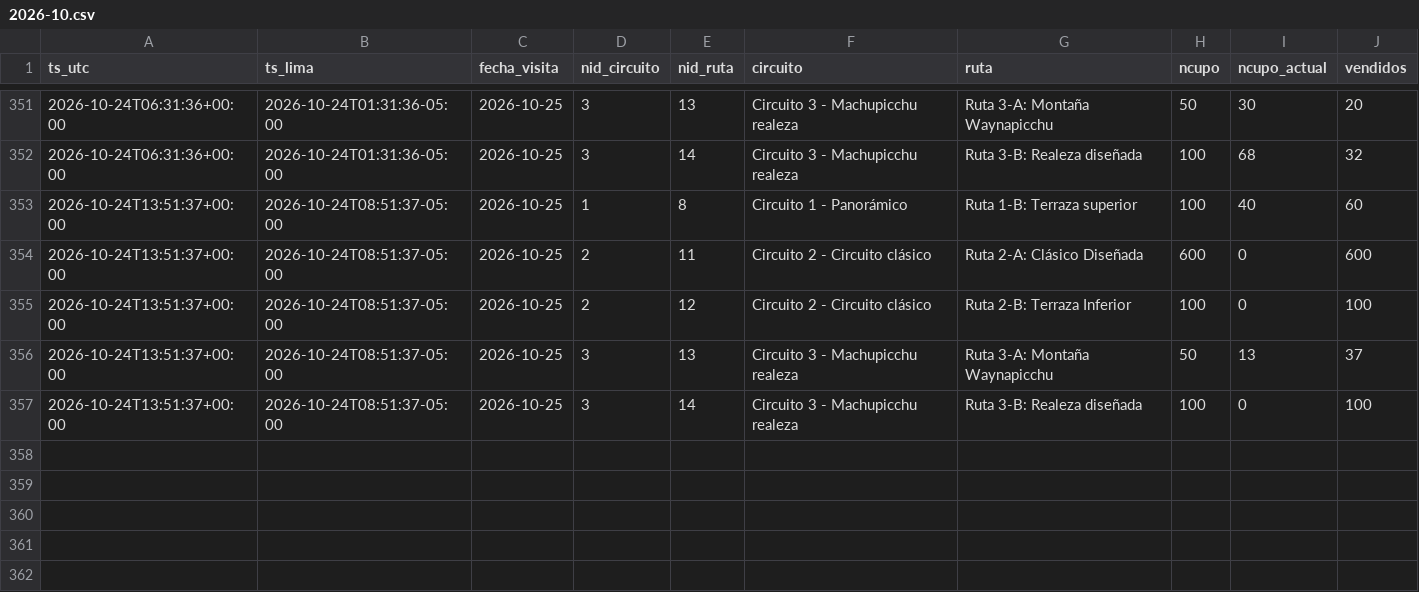
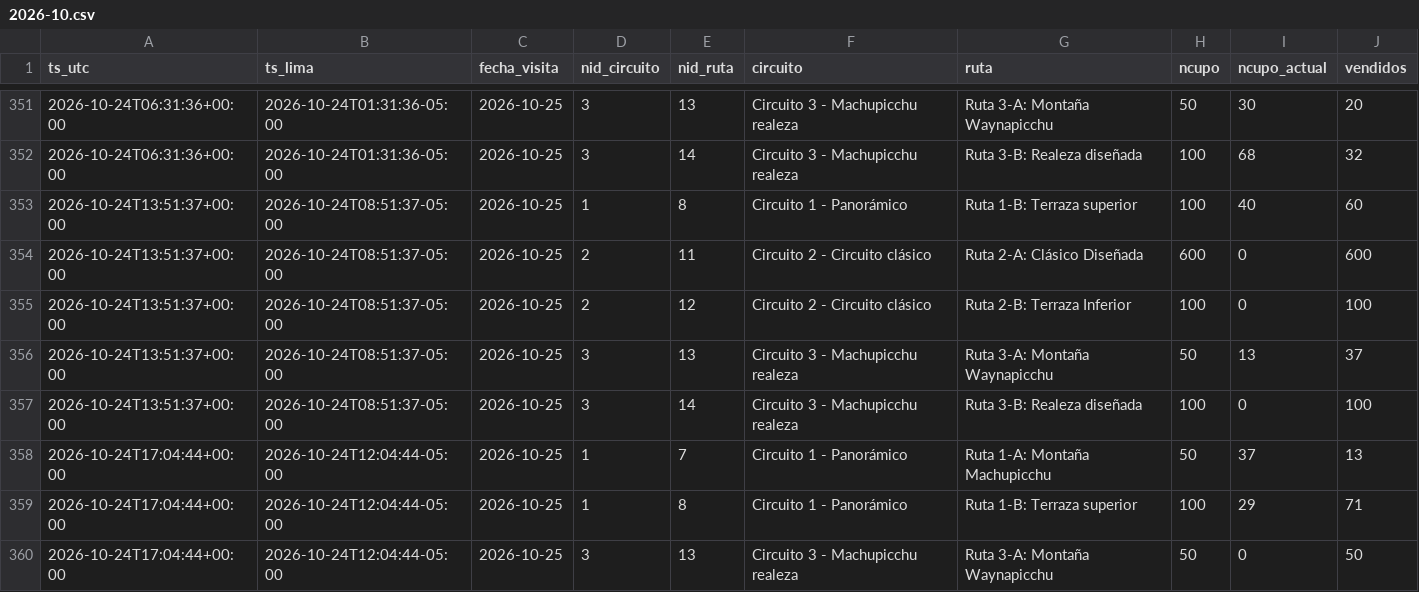
Before and after one commit to kofikid4/machupicchu-live-tracker, a CSV file: data/observations/2026-10.csv, drawn as a sheet; only a part is shown, gaps mark what is left out.

```diff
--- a/data/observations/2026-10.csv
+++ b/data/observations/2026-10.csv
@@ -357 +357,4 @@ ts_utc,ts_lima,fecha_visita,nid_circuito,nid_ruta,circuito,ruta,ncupo,ncupo_actu
 2026-10-24T13:51:37+00:00,2026-10-24T08:51:37-05:00,2026-10-25,3,14,Circuito 3 - Machupicchu realeza,Ruta 3-B: Realeza diseñada,100,0,100
+2026-10-24T17:04:44+00:00,2026-10-24T12:04:44-05:00,2026-10-25,1,7,Circuito 1 - Panorámico,Ruta 1-A: Montaña Machupicchu,50,37,13
+2026-10-24T17:04:44+00:00,2026-10-24T12:04:44-05:00,2026-10-25,1,8,Circuito 1 - Panorámico,Ruta 1-B: Terraza superior,100,29,71
+2026-10-24T17:04:44+00:00,2026-10-24T12:04:44-05:00,2026-10-25,3,13,Circuito 3 - Machupicchu realeza,Ruta 3-A: Montaña Waynapicchu,50,0,50
```
Also changed, not shown: data/runs.csv, 2 other files.
